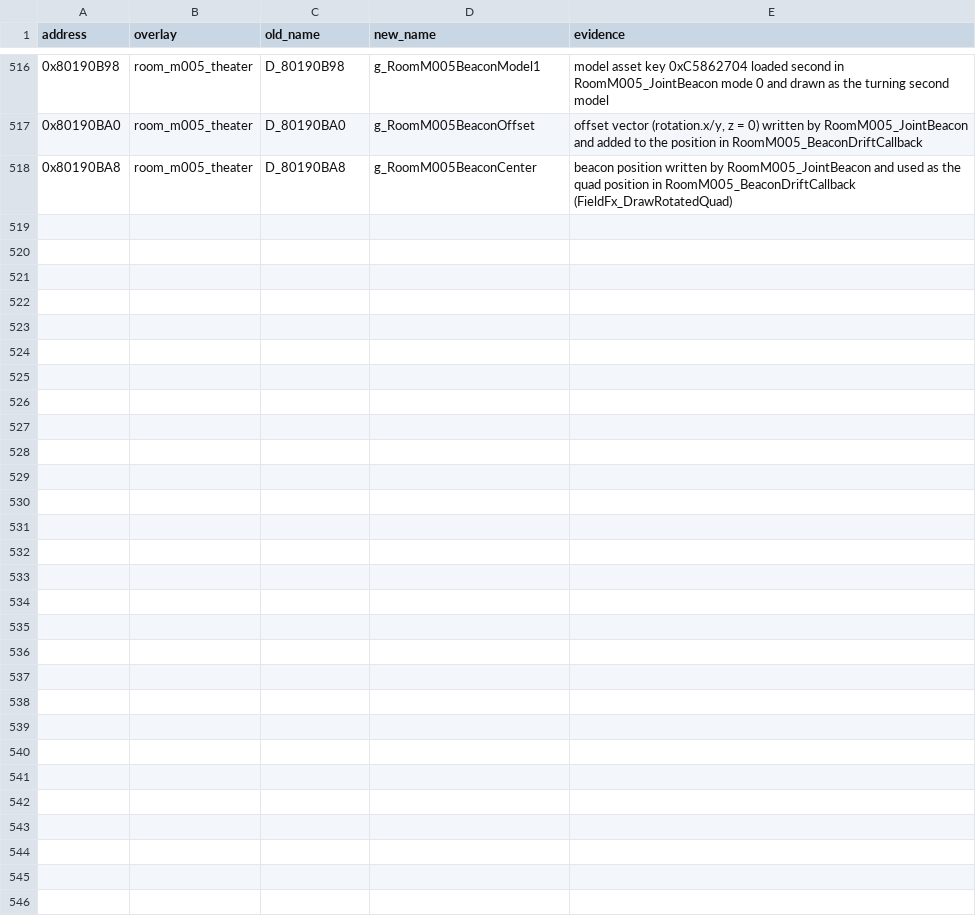
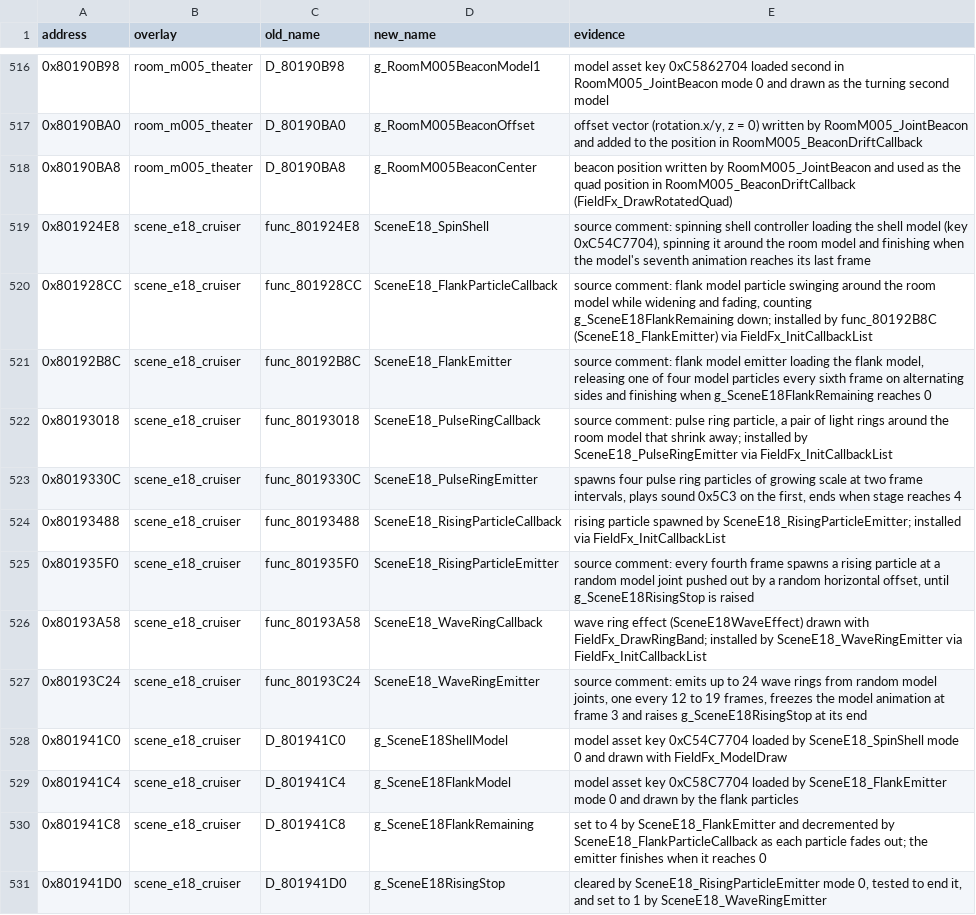
Before and after one commit to FeverDreams420/parasite-eve-decomp, a CSV file: docs/naming_review_overlays_rooms.csv, drawn as a sheet; only a part is shown, gaps mark what is left out; the diff names each change by its address in the sheet, - before the commit and + after, or states it on an @@ line.

Commit message:
Name scene_e18 emitters and particle callbacks from their source comments

```diff
--- a/docs/naming_review_overlays_rooms.csv
+++ b/docs/naming_review_overlays_rooms.csv
+row 519: 0x801924E8 | scene_e18_cruiser | func_801924E8 | SceneE18_SpinShell | source comment: spinning shell controller loading the shell model (key 0xC54C7704), spinning it around the room model and finishing when the model's seventh animation reaches its last frame
+row 520: 0x801928CC | scene_e18_cruiser | func_801928CC | SceneE18_FlankParticleCallback | source comment: flank model particle swinging around the room model while widening and fading, counting g_SceneE18FlankRemaining down; installed by func_80192B8C (SceneE18_FlankEmitter) via FieldFx_InitCallbackList
+row 521: 0x80192B8C | scene_e18_cruiser | func_80192B8C | SceneE18_FlankEmitter | source comment: flank model emitter loading the flank model, releasing one of four model particles every sixth frame on alternating sides and finishing when g_SceneE18FlankRemaining reaches 0
+row 522: 0x80193018 | scene_e18_cruiser | func_80193018 | SceneE18_PulseRingCallback | source comment: pulse ring particle, a pair of light rings around the room model that shrink away; installed by SceneE18_PulseRingEmitter via FieldFx_InitCallbackList
+row 523: 0x8019330C | scene_e18_cruiser | func_8019330C | SceneE18_PulseRingEmitter | spawns four pulse ring particles of growing scale at two frame intervals, plays sound 0x5C3 on the first, ends when stage reaches 4
+row 524: 0x80193488 | scene_e18_cruiser | func_80193488 | SceneE18_RisingParticleCallback | rising particle spawned by SceneE18_RisingParticleEmitter; installed via FieldFx_InitCallbackList
+row 525: 0x801935F0 | scene_e18_cruiser | func_801935F0 | SceneE18_RisingParticleEmitter | source comment: every fourth frame spawns a rising particle at a random model joint pushed out by a random horizontal offset, until g_SceneE18RisingStop is raised
+row 526: 0x80193A58 | scene_e18_cruiser | func_80193A58 | SceneE18_WaveRingCallback | wave ring effect (SceneE18WaveEffect) drawn with FieldFx_DrawRingBand; installed by SceneE18_WaveRingEmitter via FieldFx_InitCallbackList
+row 527: 0x80193C24 | scene_e18_cruiser | func_80193C24 | SceneE18_WaveRingEmitter | source comment: emits up to 24 wave rings from random model joints, one every 12 to 19 frames, freezes the model animation at frame 3 and raises g_SceneE18RisingStop at its end
+row 528: 0x801941C0 | scene_e18_cruiser | D_801941C0 | g_SceneE18ShellModel | model asset key 0xC54C7704 loaded by SceneE18_SpinShell mode 0 and drawn with FieldFx_ModelDraw
+row 529: 0x801941C4 | scene_e18_cruiser | D_801941C4 | g_SceneE18FlankModel | model asset key 0xC58C7704 loaded by SceneE18_FlankEmitter mode 0 and drawn by the flank particles
+row 530: 0x801941C8 | scene_e18_cruiser | D_801941C8 | g_SceneE18FlankRemaining | set to 4 by SceneE18_FlankEmitter and decremented by SceneE18_FlankParticleCallback as each particle fades out; the emitter finishes when it reaches 0
+row 531: 0x801941D0 | scene_e18_cruiser | D_801941D0 | g_SceneE18RisingStop | cleared by SceneE18_RisingParticleEmitter mode 0, tested to end it, and set to 1 by SceneE18_WaveRingEmitter
```
Also changed, not shown: 5 other files.
